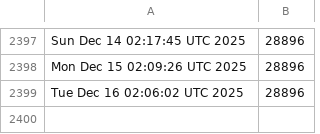
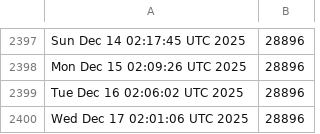
Before and after one commit to kgilmer/ghactions, a CSV file: release-count.csv, drawn as a sheet; only a part is shown, gaps mark what is left out; the diff names each change by its address in the sheet, - before the commit and + after, or states it on an @@ line.

```diff
--- a/release-count.csv
+++ b/release-count.csv
+row 2400: Wed Dec 17 02:01:06 UTC 2025 | 28896
```
Also changed, not shown: iso-release-count.csv.
